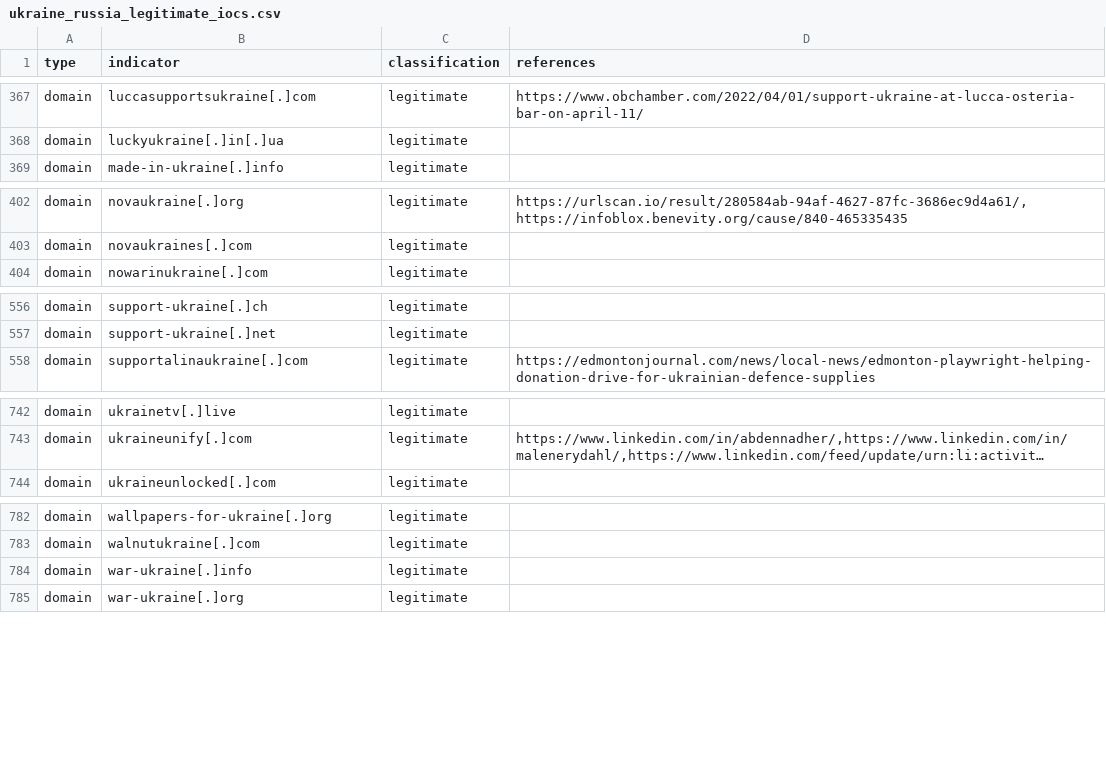
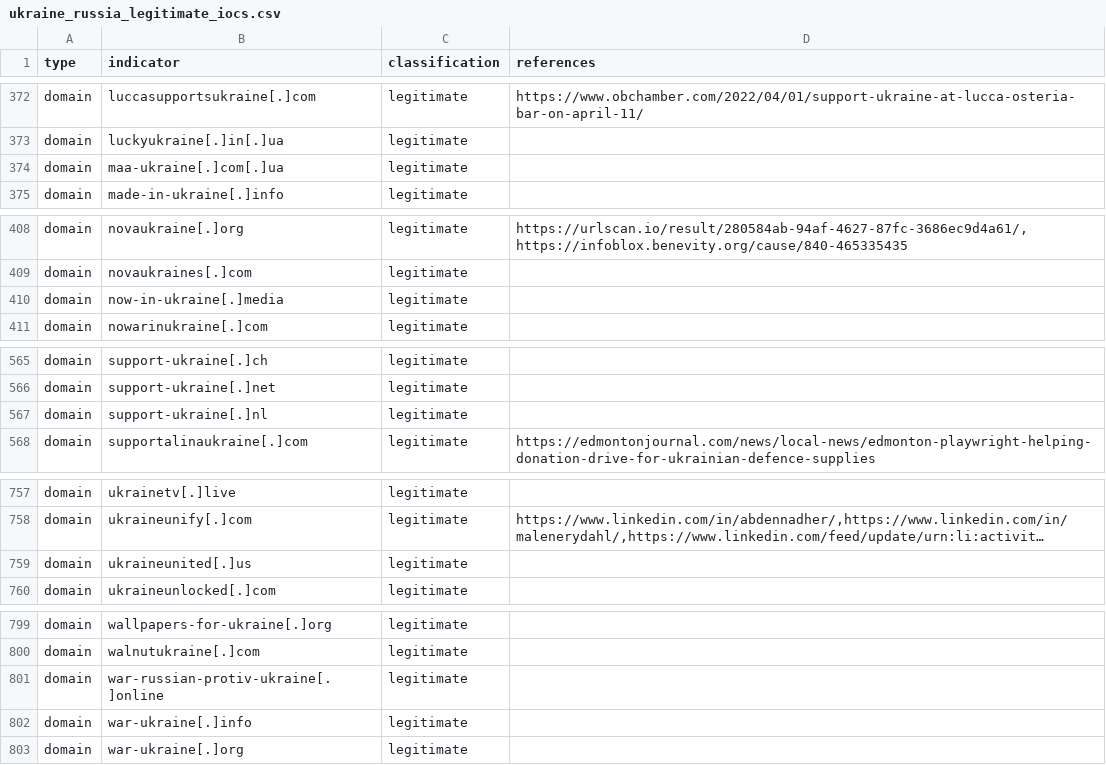
Before and after one commit to infobloxopen/threat-intelligence, a CSV file: ukraine/ukraine_russia_legitimate_iocs.csv, drawn as a sheet; only a part is shown, gaps mark what is left out; long unchanged cells end in …; the diff covers the shown part only; the diff names each change by its address in the sheet, - before the commit and + after, or states it on an @@ line.

Commit message:
Updating Russia-Ukraine conflict IOCs, 2022-04-21 17:58:26

```diff
--- a/ukraine/ukraine_russia_legitimate_iocs.csv
+++ b/ukraine/ukraine_russia_legitimate_iocs.csv
+row 374: domain | maa-ukraine[.]com[.]ua | legitimate
+row 410: domain | now-in-ukraine[.]media | legitimate
+row 567: domain | support-ukraine[.]nl | legitimate
+row 759: domain | ukraineunited[.]us | legitimate
+row 801: domain | war-russian-protiv-ukraine[.]online | legitimate
```
Also changed, not shown: 13 added rows elsewhere in this file, ukraine/ukraine_russia_malicous_suspicious_iocs.csv.
